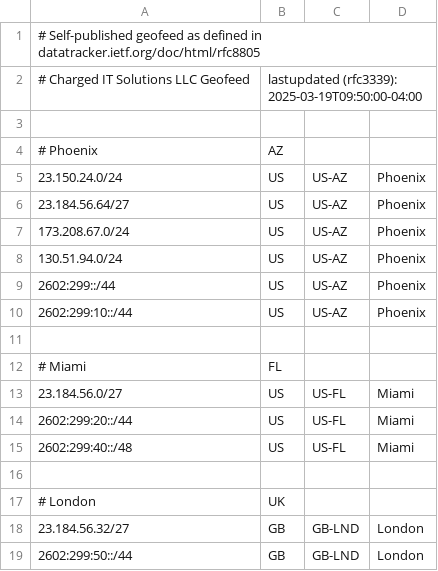
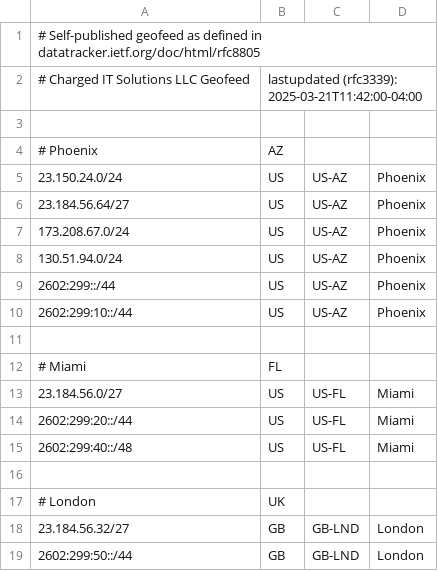
Before and after one commit to chargeditsolutionsllc/rfc8805-geofeed, a CSV file: geofeed.csv, drawn as a sheet; the diff names each change by its address in the sheet, - before the commit and + after, or states it on an @@ line.

Commit message:
Update geofeed.csv

```diff
--- a/geofeed.csv
+++ b/geofeed.csv
-B2: lastupdated (rfc3339): 2025-03-19T09:50:00-04:00
+B2: lastupdated (rfc3339): 2025-03-21T11:42:00-04:00
```
